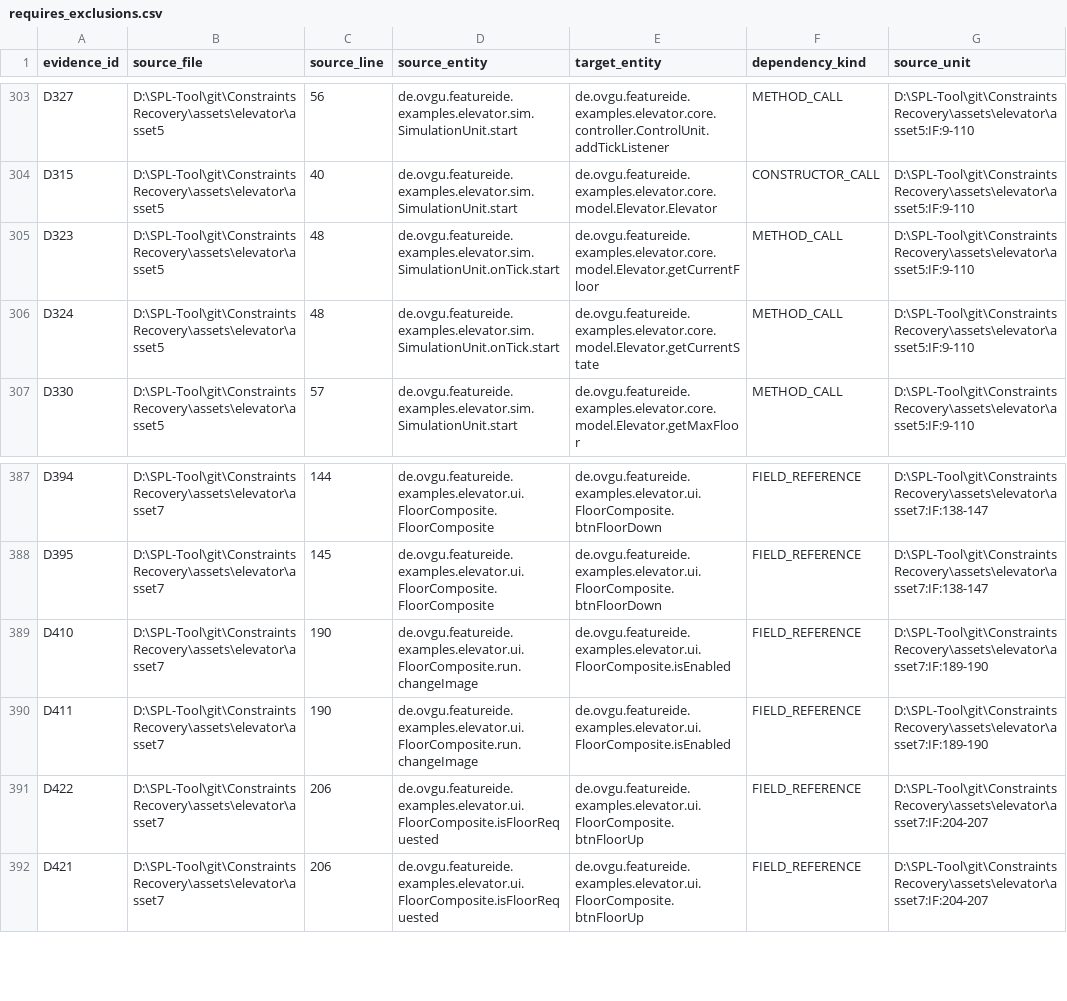
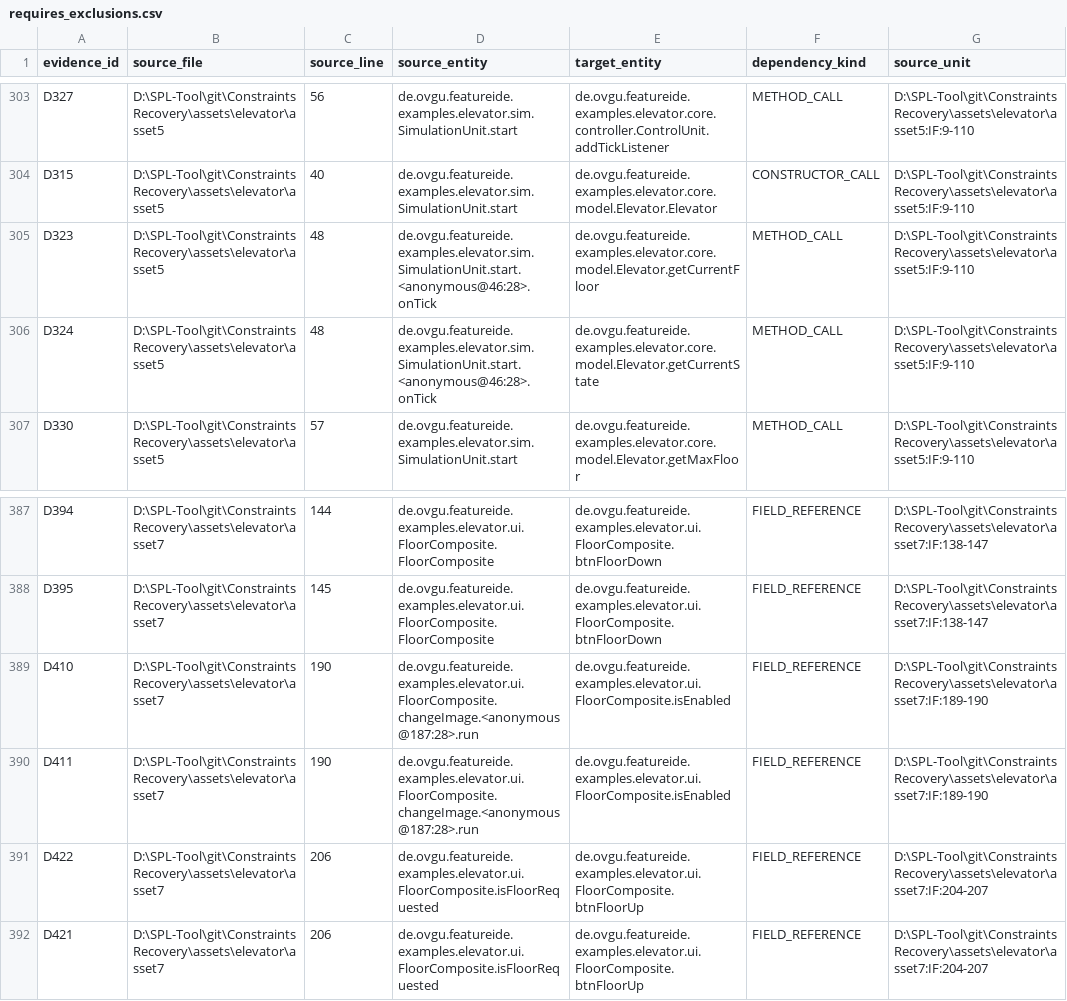
Before and after one commit to stella-Lee/ConstraintsRecovery, a CSV file: output/elevator/requires_exclusions.csv, drawn as a sheet; only a part is shown, gaps mark what is left out; the diff covers the shown part only; the diff names each change by its address in the sheet, - before the commit and + after, or states it on an @@ line.

```diff
--- a/output/elevator/requires_exclusions.csv
+++ b/output/elevator/requires_exclusions.csv
-D305:D306 (source_entity): de.ovgu.featureide.examples.elevator.sim.SimulationUnit.onTick.start
+D305:D306 (source_entity): de.ovgu.featureide.examples.elevator.sim.SimulationUnit.start.<anonymous@46:28>.onTick
-D389:D390 (source_entity): de.ovgu.featureide.examples.elevator.ui.FloorComposite.run.changeImage
+D389:D390 (source_entity): de.ovgu.featureide.examples.elevator.ui.FloorComposite.changeImage.<anonymous@187:28>.run
```
Also changed, not shown: 17 edited cells elsewhere in this file, output/elevator/audited-entity-classification.csv, output/elevator/block-entities.csv, 16 other files.
